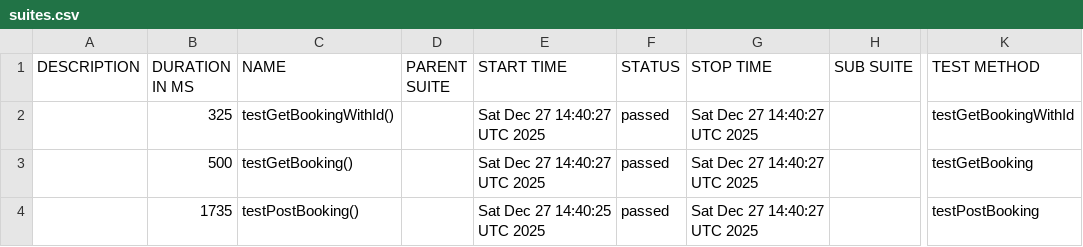
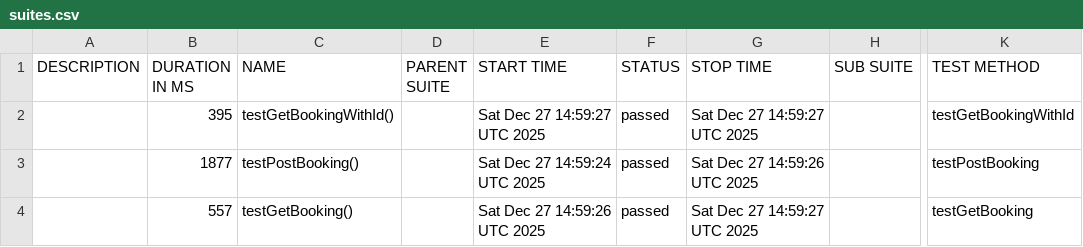
Before and after one commit to ronimacedo/rest-assured-automation, a CSV file: data/suites.csv, drawn as a sheet; only a part is shown, gaps mark what is left out; the diff names each change by its address in the sheet, - before the commit and + after, or states it on an @@ line.

```diff
--- a/data/suites.csv
+++ b/data/suites.csv
-B2 (DURATION IN MS): 325
+B2 (DURATION IN MS): 395
-E2 (START TIME): Sat Dec 27 14:40:27 UTC 2025
+E2 (START TIME): Sat Dec 27 14:59:27 UTC 2025
-G2 (STOP TIME): Sat Dec 27 14:40:27 UTC 2025
+G2 (STOP TIME): Sat Dec 27 14:59:27 UTC 2025
-B3 (DURATION IN MS): 500
+B3 (DURATION IN MS): 1877
-C3 (NAME): testGetBooking()
+C3 (NAME): testPostBooking()
-E3 (START TIME): Sat Dec 27 14:40:27 UTC 2025
+E3 (START TIME): Sat Dec 27 14:59:24 UTC 2025
-G3 (STOP TIME): Sat Dec 27 14:40:27 UTC 2025
+G3 (STOP TIME): Sat Dec 27 14:59:26 UTC 2025
-K3 (TEST METHOD): testGetBooking
+K3 (TEST METHOD): testPostBooking
-B4 (DURATION IN MS): 1735
+B4 (DURATION IN MS): 557
-C4 (NAME): testPostBooking()
+C4 (NAME): testGetBooking()
-E4 (START TIME): Sat Dec 27 14:40:25 UTC 2025
+E4 (START TIME): Sat Dec 27 14:59:26 UTC 2025
-G4 (STOP TIME): Sat Dec 27 14:40:27 UTC 2025
+G4 (STOP TIME): Sat Dec 27 14:59:27 UTC 2025
-K4 (TEST METHOD): testPostBooking
+K4 (TEST METHOD): testGetBooking
```
Also changed, not shown: 20 other files.
